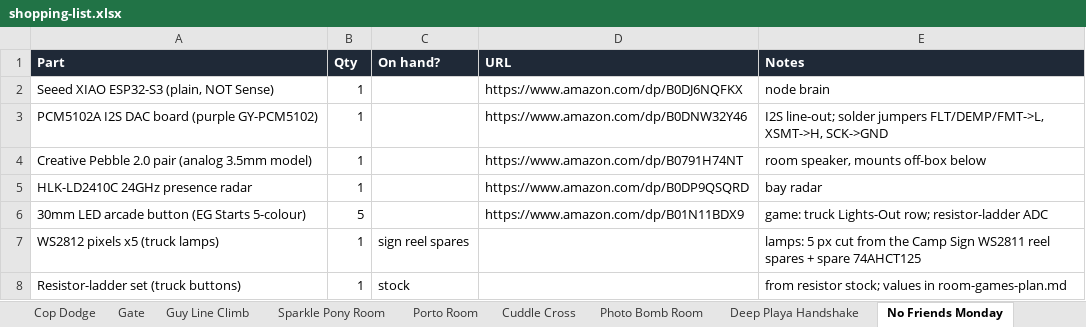
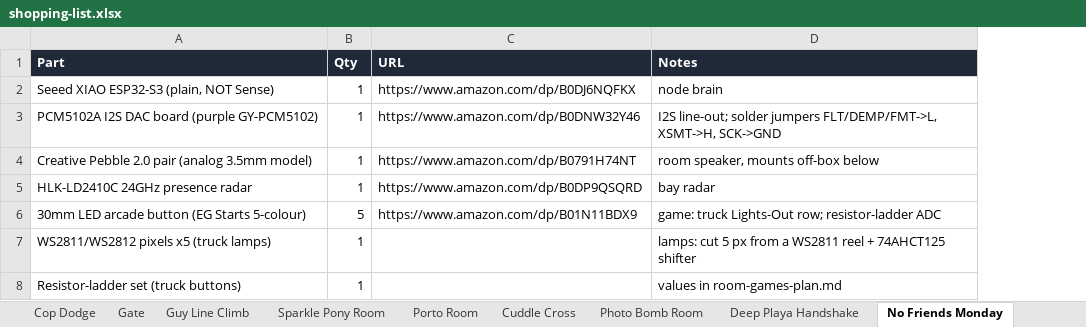
Before and after one commit to Coleslaw3557/lohp-maze, an Excel workbook: shopping-list.xlsx, sheet No Friends Monday, drawn as a sheet; values as stored, in another font and other column widths than the file's, no borders; removed rows and columns are numbered as before the commit, all else as after; the diff names each change by its address in the sheet, - before the commit and + after, or states it on an @@ line.

```diff
--- a/shopping-list.xlsx (sheet No Friends Monday)
+++ b/shopping-list.xlsx (sheet No Friends Monday)
-column C (On hand?), rows 7-8: sign reel spares | stock
-A7 (Part): WS2812 pixels x5 (truck lamps)
+A7 (Part): WS2811/WS2812 pixels x5 (truck lamps)
-D7 (Notes): lamps: 5 px cut from the Camp Sign WS2811 reel spares + spare 74AHCT125
+D7 (Notes): lamps: cut 5 px from a WS2811 reel + 74AHCT125 shifter
-D8 (Notes): from resistor stock; values in room-games-plan.md
+D8 (Notes): values in room-games-plan.md
```
Also changed, not shown: sheet Totals, sheet Camp Sign, sheet Cuddle Cross, sheet Porto Room, sheet Vertical Moop March, sheet Photo Bomb Room, 10 more sheets.
